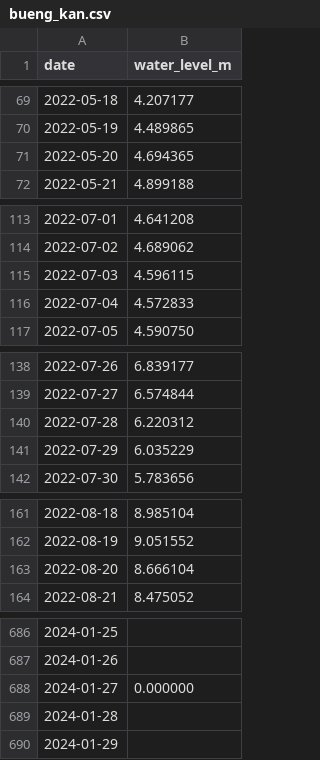
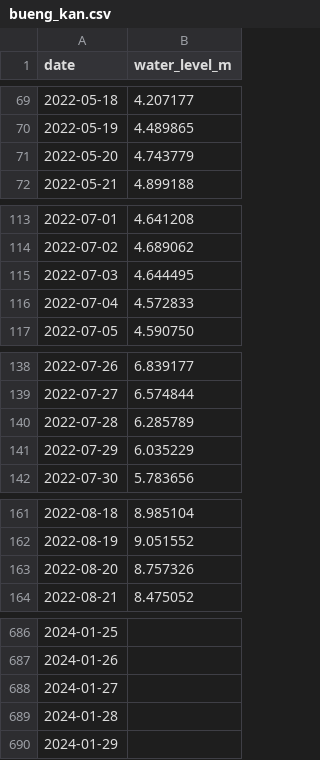
Before and after one commit to lin-lin-1003/rubber-climate-monitoring-2026, a CSV file: mekong/bueng_kan.csv, drawn as a sheet; only a part is shown, gaps mark what is left out; the diff covers the shown part only.

```diff
--- a/mekong/bueng_kan.csv
+++ b/mekong/bueng_kan.csv
@@ -70,3 +70,3 @@
 2022-05-19,4.489865
-2022-05-20,4.694365
+2022-05-20,4.743779
 2022-05-21,4.899188
@@ -114,3 +114,3 @@
 2022-07-02,4.689062
-2022-07-03,4.596115
+2022-07-03,4.644495
 2022-07-04,4.572833
@@ -139,3 +139,3 @@
 2022-07-27,6.574844
-2022-07-28,6.220312
+2022-07-28,6.285789
 2022-07-29,6.035229
@@ -162,3 +162,3 @@
 2022-08-19,9.051552
-2022-08-20,8.666104
+2022-08-20,8.757326
 2022-08-21,8.475052
@@ -687,3 +687,3 @@
 2024-01-26,
-2024-01-27,0.000000
+2024-01-27,
 2024-01-28,
```
Also changed, not shown: 46 edited cells elsewhere in this file, 3 other files.
